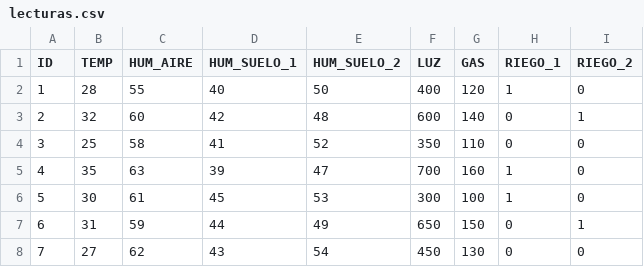
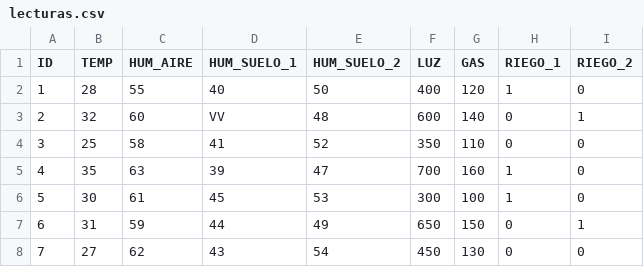
Before and after one commit to EmilyTepeu00/ARQUI1V1S_G2, a CSV file: Fase_2/ARM64/lecturas.csv, drawn as a sheet; only a part is shown.

Commit message:
Inicialización del Módulo 2 Regresión Lineal Simple Fase 2

```diff
--- a/Fase_2/ARM64/lecturas.csv
+++ b/Fase_2/ARM64/lecturas.csv
@@ -2,3 +2,3 @@ ID,TEMP,HUM_AIRE,HUM_SUELO_1,HUM_SUELO_2,LUZ,GAS,RIEGO_1,RIEGO_2
 1,28,55,40,50,400,120,1,0
-2,32,60,42,48,600,140,0,1
+2,32,60,VV,48,600,140,0,1
 3,25,58,41,52,350,110,0,0
```
Also changed, not shown: 10 other files.
